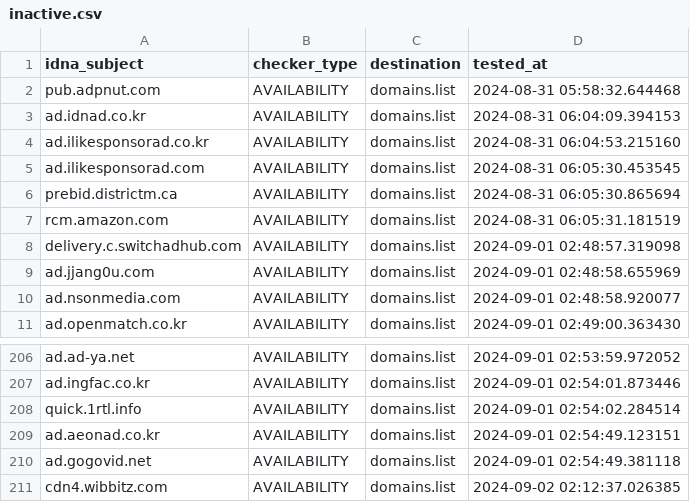
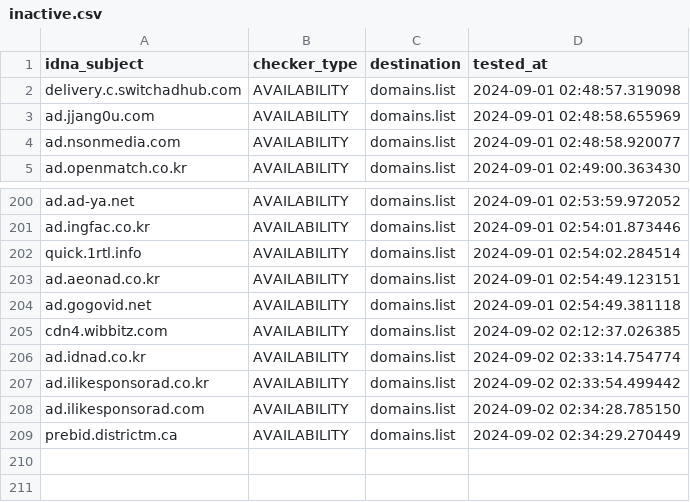
Before and after one commit to Ultimate-Hosts-Blacklist/YousList, a CSV file: .pyfunceble/inactive.csv, drawn as a sheet; only a part is shown, gaps mark what is left out.

```diff
--- a/.pyfunceble/inactive.csv
+++ b/.pyfunceble/inactive.csv
@@ -1,8 +1,2 @@
 idna_subject,checker_type,destination,tested_at
-pub.adpnut.com,AVAILABILITY,domains.list,2024-08-31 05:58:32.644468
-ad.idnad.co.kr,AVAILABILITY,domains.list,2024-08-31 06:04:09.394153
-ad.ilikesponsorad.co.kr,AVAILABILITY,domains.list,2024-08-31 06:04:53.215160
-ad.ilikesponsorad.com,AVAILABILITY,domains.list,2024-08-31 06:05:30.453545
-prebid.districtm.ca,AVAILABILITY,domains.list,2024-08-31 06:05:30.865694
-rcm.amazon.com,AVAILABILITY,domains.list,2024-08-31 06:05:31.181519
 delivery.c.switchadhub.com,AVAILABILITY,domains.list,2024-09-01 02:48:57.319098
@@ -211 +205,5 @@ ad.gogovid.net,AVAILABILITY,domains.list,2024-09-01 02:54:49.381118
 cdn4.wibbitz.com,AVAILABILITY,domains.list,2024-09-02 02:12:37.026385
+ad.idnad.co.kr,AVAILABILITY,domains.list,2024-09-02 02:33:14.754774
+ad.ilikesponsorad.co.kr,AVAILABILITY,domains.list,2024-09-02 02:33:54.499442
+ad.ilikesponsorad.com,AVAILABILITY,domains.list,2024-09-02 02:34:28.785150
+prebid.districtm.ca,AVAILABILITY,domains.list,2024-09-02 02:34:29.270449
```
Also changed, not shown: 20 other files.
